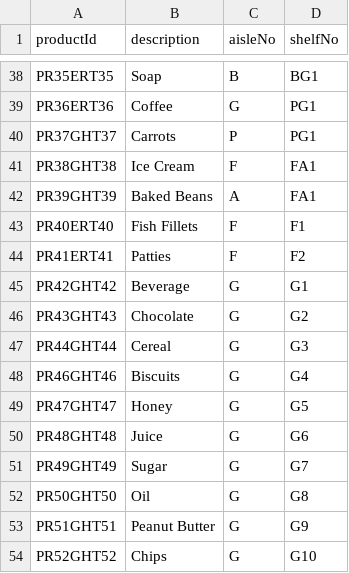
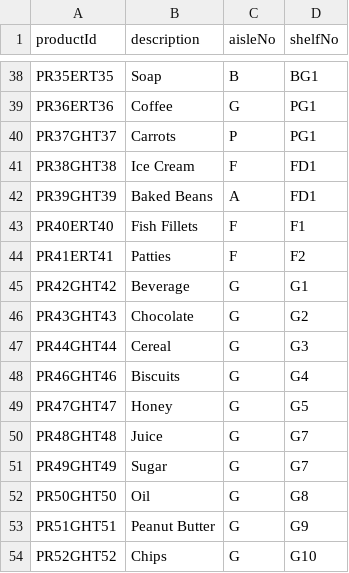
Before and after one commit to SamruddhiPadture/WalKet-Basket, a CSV file: Walket-Django/Walket/WB/products.csv, drawn as a sheet; only a part is shown, gaps mark what is left out.

```diff
--- a/Walket-Django/Walket/WB/products.csv
+++ b/Walket-Django/Walket/WB/products.csv
@@ -40,4 +40,4 @@ PR36ERT36,Coffee,G,PG1
 PR37GHT37,Carrots,P,PG1
-PR38GHT38,Ice Cream,F,FA1
-PR39GHT39,Baked Beans,A,FA1
+PR38GHT38,Ice Cream,F,FD1
+PR39GHT39,Baked Beans,A,FD1
 PR40ERT40,Fish Fillets,F,F1
@@ -49,3 +49,3 @@ PR46GHT46,Biscuits,G,G4
 PR47GHT47,Honey,G,G5
-PR48GHT48,Juice,G,G6
+PR48GHT48,Juice,G,G7
 PR49GHT49,Sugar,G,G7
```
Also changed, not shown: 11 other files.
